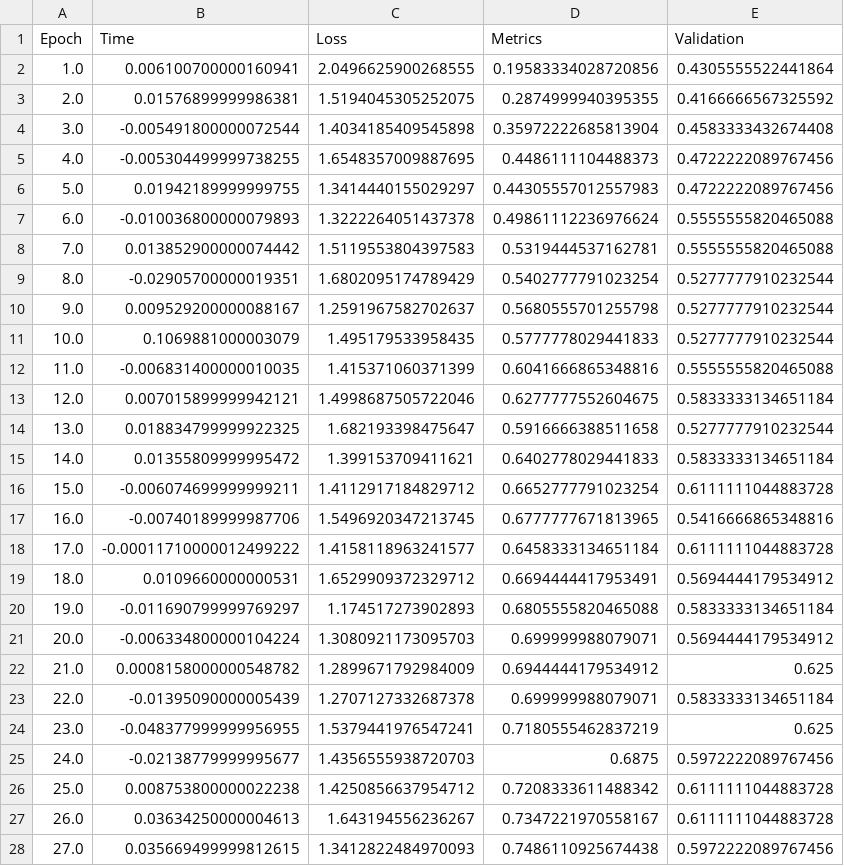
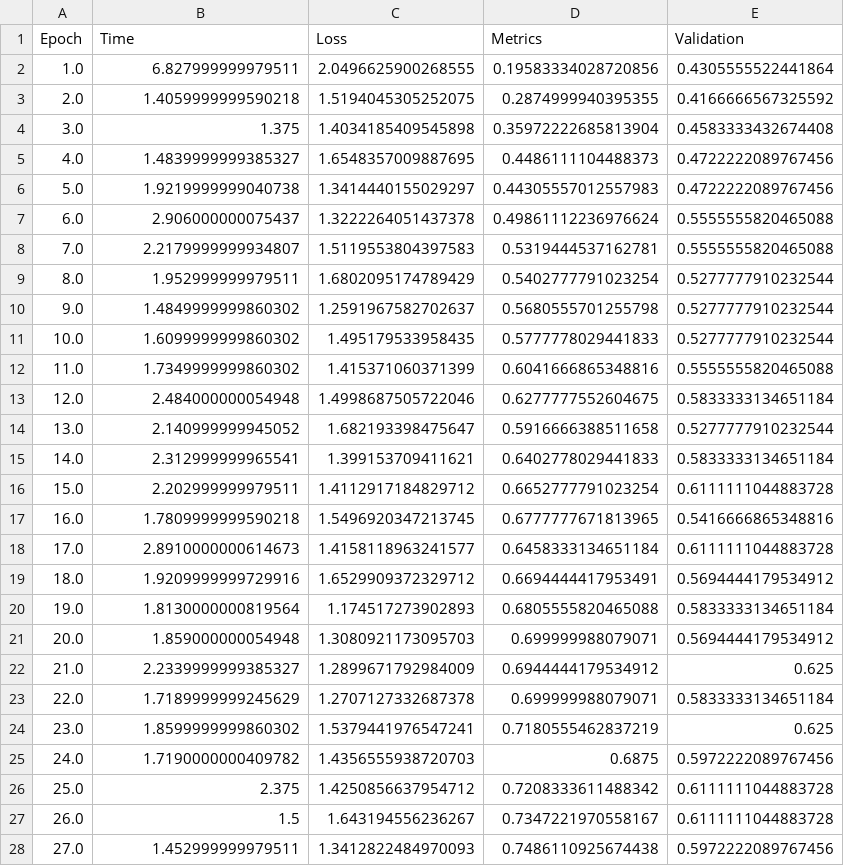
Before and after one commit to Imetomi/Deep-Learning-Shuffle-Algorithm, a CSV file: logs/windowed/music_genres.csv, drawn as a sheet; only a part is shown; the diff covers the shown part only.

Commit message:
music genres - sorting batch selection

```diff
--- a/logs/windowed/music_genres.csv
+++ b/logs/windowed/music_genres.csv
@@ -1,28 +1,28 @@
 Epoch,Time,Loss,Metrics,Validation
-1.0,0.006100700000160941,2.0496625900268555,0.19583334028720856,0.4305555522441864
-2.0,0.01576899999986381,1.5194045305252075,0.2874999940395355,0.4166666567325592
-3.0,-0.005491800000072544,1.4034185409545898,0.35972222685813904,0.4583333432674408
-4.0,-0.005304499999738255,1.6548357009887695,0.4486111104488373,0.4722222089767456
-5.0,0.01942189999999755,1.3414440155029297,0.44305557012557983,0.4722222089767456
-6.0,-0.010036800000079893,1.3222264051437378,0.49861112236976624,0.5555555820465088
-7.0,0.013852900000074442,1.5119553804397583,0.5319444537162781,0.5555555820465088
-8.0,-0.02905700000019351,1.6802095174789429,0.5402777791023254,0.5277777910232544
-9.0,0.009529200000088167,1.2591967582702637,0.5680555701255798,0.5277777910232544
-10.0,0.1069881000003079,1.495179533958435,0.5777778029441833,0.5277777910232544
-11.0,-0.006831400000010035,1.415371060371399,0.6041666865348816,0.5555555820465088
-12.0,0.007015899999942121,1.4998687505722046,0.6277777552604675,0.5833333134651184
-13.0,0.018834799999922325,1.682193398475647,0.5916666388511658,0.5277777910232544
-14.0,0.01355809999995472,1.399153709411621,0.6402778029441833,0.5833333134651184
-15.0,-0.006074699999999211,1.4112917184829712,0.6652777791023254,0.6111111044883728
-16.0,-0.00740189999987706,1.5496920347213745,0.6777777671813965,0.5416666865348816
-17.0,-0.00011710000012499222,1.4158118963241577,0.6458333134651184,0.6111111044883728
-18.0,0.0109660000000531,1.6529909372329712,0.6694444417953491,0.5694444179534912
-19.0,-0.011690799999769297,1.174517273902893,0.6805555820465088,0.5833333134651184
-20.0,-0.006334800000104224,1.3080921173095703,0.699999988079071,0.5694444179534912
-21.0,0.0008158000000548782,1.2899671792984009,0.6944444179534912,0.625
-22.0,-0.01395090000005439,1.2707127332687378,0.699999988079071,0.5833333134651184
-23.0,-0.048377999999956955,1.5379441976547241,0.7180555462837219,0.625
-24.0,-0.02138779999995677,1.4356555938720703,0.6875,0.5972222089767456
-25.0,0.008753800000022238,1.4250856637954712,0.7208333611488342,0.6111111044883728
-26.0,0.03634250000004613,1.643194556236267,0.7347221970558167,0.6111111044883728
-27.0,0.035669499999812615,1.3412822484970093,0.7486110925674438,0.5972222089767456
+1.0,6.827999999979511,2.0496625900268555,0.19583334028720856,0.4305555522441864
+2.0,1.4059999999590218,1.5194045305252075,0.2874999940395355,0.4166666567325592
+3.0,1.375,1.4034185409545898,0.35972222685813904,0.4583333432674408
+4.0,1.4839999999385327,1.6548357009887695,0.4486111104488373,0.4722222089767456
+5.0,1.9219999999040738,1.3414440155029297,0.44305557012557983,0.4722222089767456
+6.0,2.906000000075437,1.3222264051437378,0.49861112236976624,0.5555555820465088
+7.0,2.2179999999934807,1.5119553804397583,0.5319444537162781,0.5555555820465088
+8.0,1.952999999979511,1.6802095174789429,0.5402777791023254,0.5277777910232544
+9.0,1.4849999999860302,1.2591967582702637,0.5680555701255798,0.5277777910232544
+10.0,1.6099999999860302,1.495179533958435,0.5777778029441833,0.5277777910232544
+11.0,1.7349999999860302,1.415371060371399,0.6041666865348816,0.5555555820465088
+12.0,2.484000000054948,1.4998687505722046,0.6277777552604675,0.5833333134651184
+13.0,2.140999999945052,1.682193398475647,0.5916666388511658,0.5277777910232544
+14.0,2.312999999965541,1.399153709411621,0.6402778029441833,0.5833333134651184
+15.0,2.202999999979511,1.4112917184829712,0.6652777791023254,0.6111111044883728
+16.0,1.7809999999590218,1.5496920347213745,0.6777777671813965,0.5416666865348816
+17.0,2.8910000000614673,1.4158118963241577,0.6458333134651184,0.6111111044883728
+18.0,1.9209999999729916,1.6529909372329712,0.6694444417953491,0.5694444179534912
+19.0,1.8130000000819564,1.174517273902893,0.6805555820465088,0.5833333134651184
+20.0,1.859000000054948,1.3080921173095703,0.699999988079071,0.5694444179534912
+21.0,2.2339999999385327,1.2899671792984009,0.6944444179534912,0.625
+22.0,1.7189999999245629,1.2707127332687378,0.699999988079071,0.5833333134651184
+23.0,1.8599999999860302,1.5379441976547241,0.7180555462837219,0.625
+24.0,1.7190000000409782,1.4356555938720703,0.6875,0.5972222089767456
+25.0,2.375,1.4250856637954712,0.7208333611488342,0.6111111044883728
+26.0,1.5,1.643194556236267,0.7347221970558167,0.6111111044883728
+27.0,1.452999999979511,1.3412822484970093,0.7486110925674438,0.5972222089767456
```
Also changed, not shown: 23 edited cells elsewhere in this file, logs/original/music_genres.csv, 2 other files.
